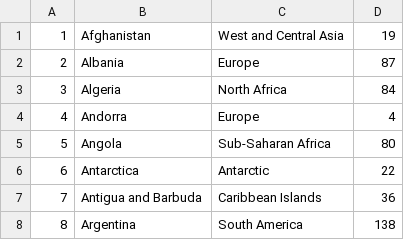
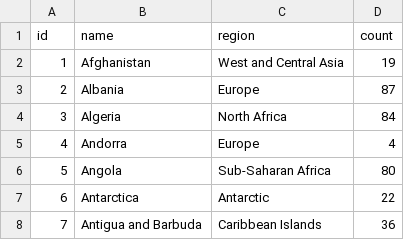
Before and after one commit to dpeppley/data-visualization-files, a CSV file: DataCount.csv, drawn as a sheet; only a part is shown; the shorter side is filled out with more unchanged rows.

Commit message:
Update DataCount.csv

```diff
--- a/DataCount.csv
+++ b/DataCount.csv
@@ -1 +1,2 @@
+id,name,region,count
 1,Afghanistan,West and Central Asia,19
```
